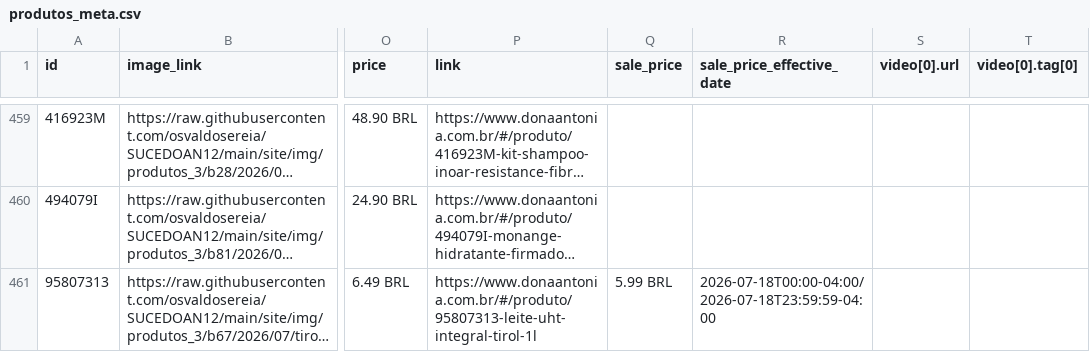
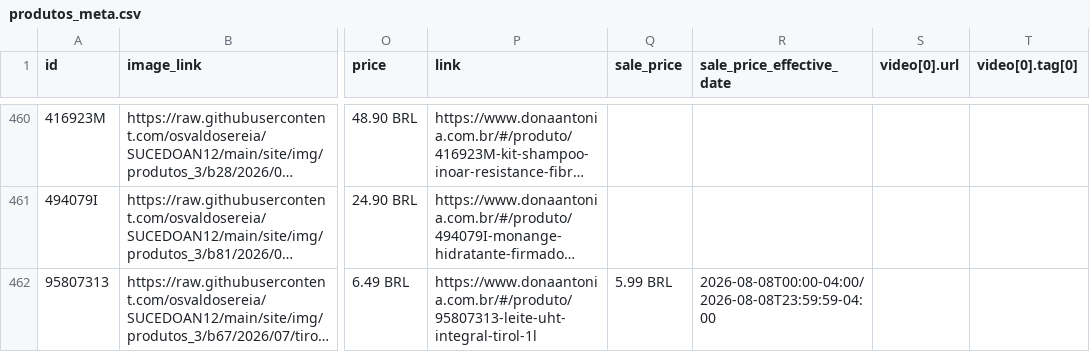
Before and after one commit to osvaldosereia/SUCEDOAN12, a CSV file: site/produtos_meta.csv, drawn as a sheet; only a part is shown, gaps mark what is left out; long unchanged cells end in …; addresses are those after the commit; the diff covers the shown part only; the diff names each change by its address in the sheet, - before the commit and + after, or states it on an @@ line.

```diff
--- a/site/produtos_meta.csv
+++ b/site/produtos_meta.csv
-R462 (sale_price_effective_date): 2026-07-18T00:00-04:00/2026-07-18T23:59:59-04:00
+R462 (sale_price_effective_date): 2026-08-08T00:00-04:00/2026-08-08T23:59:59-04:00
```
Also changed, not shown: 1 added row and 13 edited cells elsewhere in this file.
